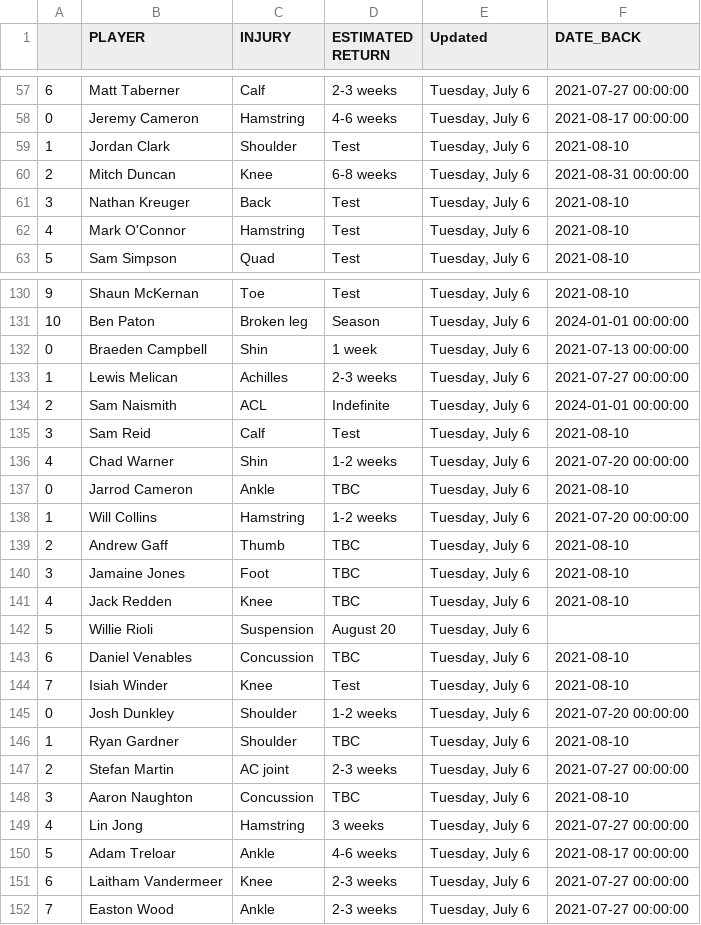
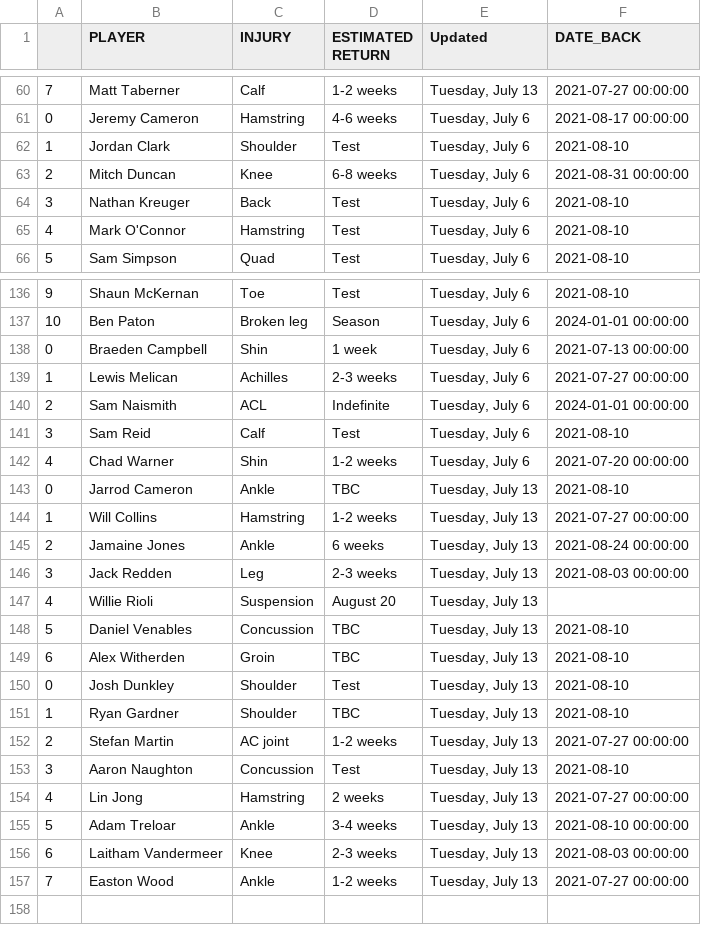
Before and after one commit to conradbez/afl_injuries, a CSV file: injuries.csv, drawn as a sheet; only a part is shown, gaps mark what is left out; the diff covers the shown part only.

```diff
--- a/injuries.csv
+++ b/injuries.csv
@@ -57,2 +60,2 @@
-6,Matt Taberner,Calf,2-3 weeks,"Tuesday, July 6",2021-07-27 00:00:00
+7,Matt Taberner,Calf,1-2 weeks,"Tuesday, July 13",2021-07-27 00:00:00
 0,Jeremy Cameron,Hamstring,4-6 weeks,"Tuesday, July 6",2021-08-17 00:00:00
@@ -136,17 +142,16 @@
 4,Chad Warner,Shin,1-2 weeks,"Tuesday, July 6",2021-07-20 00:00:00
-0,Jarrod Cameron,Ankle,TBC,"Tuesday, July 6",2021-08-10
-1,Will Collins,Hamstring,1-2 weeks,"Tuesday, July 6",2021-07-20 00:00:00
-2,Andrew Gaff,Thumb,TBC,"Tuesday, July 6",2021-08-10
-3,Jamaine Jones,Foot,TBC,"Tuesday, July 6",2021-08-10
-4,Jack Redden,Knee,TBC,"Tuesday, July 6",2021-08-10
-5,Willie Rioli,Suspension,August 20,"Tuesday, July 6",
-6,Daniel Venables,Concussion,TBC,"Tuesday, July 6",2021-08-10
-7,Isiah Winder,Knee,Test,"Tuesday, July 6",2021-08-10
-0,Josh Dunkley,Shoulder,1-2 weeks,"Tuesday, July 6",2021-07-20 00:00:00
-1,Ryan Gardner,Shoulder,TBC,"Tuesday, July 6",2021-08-10
-2,Stefan Martin,AC joint,2-3 weeks,"Tuesday, July 6",2021-07-27 00:00:00
-3,Aaron Naughton,Concussion,TBC,"Tuesday, July 6",2021-08-10
-4,Lin Jong,Hamstring,3 weeks,"Tuesday, July 6",2021-07-27 00:00:00
-5,Adam Treloar,Ankle,4-6 weeks,"Tuesday, July 6",2021-08-17 00:00:00
-6,Laitham Vandermeer,Knee,2-3 weeks,"Tuesday, July 6",2021-07-27 00:00:00
-7,Easton Wood,Ankle,2-3 weeks,"Tuesday, July 6",2021-07-27 00:00:00
+0,Jarrod Cameron,Ankle,TBC,"Tuesday, July 13",2021-08-10
+1,Will Collins,Hamstring,1-2 weeks,"Tuesday, July 13",2021-07-27 00:00:00
+2,Jamaine Jones,Ankle,6 weeks,"Tuesday, July 13",2021-08-24 00:00:00
+3,Jack Redden,Leg,2-3 weeks,"Tuesday, July 13",2021-08-03 00:00:00
+4,Willie Rioli,Suspension,August 20,"Tuesday, July 13",
+5,Daniel Venables,Concussion,TBC,"Tuesday, July 13",2021-08-10
+6,Alex Witherden,Groin,TBC,"Tuesday, July 13",2021-08-10
+0,Josh Dunkley,Shoulder,Test,"Tuesday, July 13",2021-08-10
+1,Ryan Gardner,Shoulder,TBC,"Tuesday, July 13",2021-08-10
+2,Stefan Martin,AC joint,1-2 weeks,"Tuesday, July 13",2021-07-27 00:00:00
+3,Aaron Naughton,Concussion,Test,"Tuesday, July 13",2021-08-10
+4,Lin Jong,Hamstring,2 weeks,"Tuesday, July 13",2021-07-27 00:00:00
+5,Adam Treloar,Ankle,3-4 weeks,"Tuesday, July 13",2021-08-10 00:00:00
+6,Laitham Vandermeer,Knee,2-3 weeks,"Tuesday, July 13",2021-08-03 00:00:00
+7,Easton Wood,Ankle,1-2 weeks,"Tuesday, July 13",2021-07-27 00:00:00
```
Also changed, not shown: 9 added rows, 3 removed rows and 44 edited cells elsewhere in this file.
